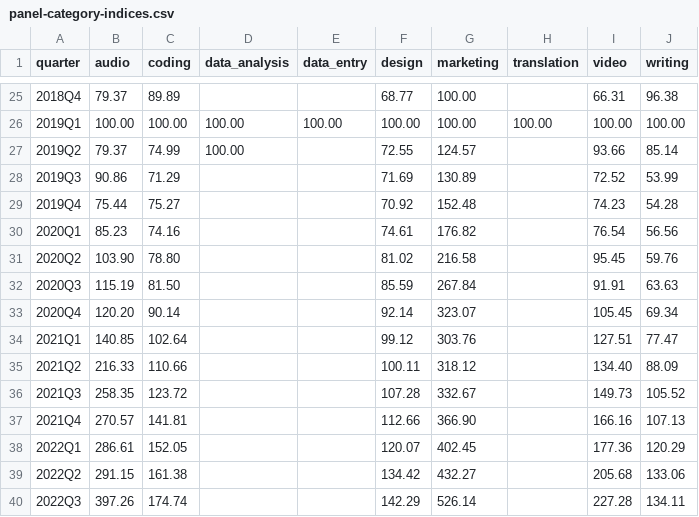
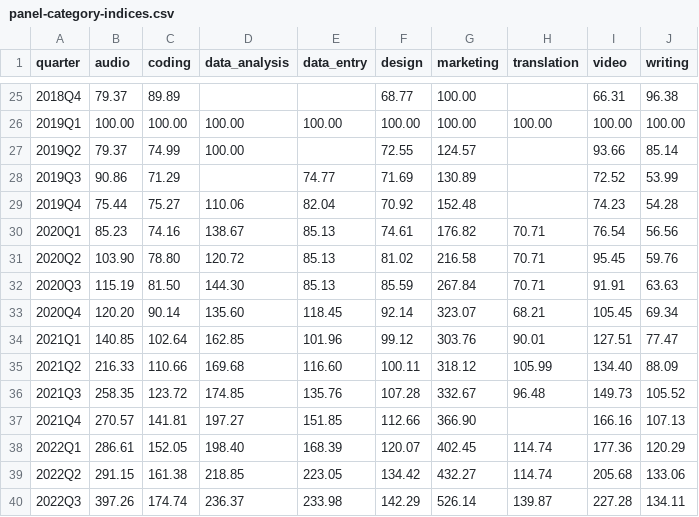
Before and after one commit to AISmithLab/IntelligencePriceIndex, a CSV file: data/pilot/panel-category-indices.csv, drawn as a sheet; only a part is shown, gaps mark what is left out; the diff covers the shown part only.

```diff
--- a/data/pilot/panel-category-indices.csv
+++ b/data/pilot/panel-category-indices.csv
@@ -27,14 +27,14 @@ quarter,audio,coding,data_analysis,data_entry,design,marketing,translation,video
 2019Q2,79.37,74.99,100.00,,72.55,124.57,,93.66,85.14
-2019Q3,90.86,71.29,,,71.69,130.89,,72.52,53.99
-2019Q4,75.44,75.27,,,70.92,152.48,,74.23,54.28
-2020Q1,85.23,74.16,,,74.61,176.82,,76.54,56.56
-2020Q2,103.90,78.80,,,81.02,216.58,,95.45,59.76
-2020Q3,115.19,81.50,,,85.59,267.84,,91.91,63.63
-2020Q4,120.20,90.14,,,92.14,323.07,,105.45,69.34
-2021Q1,140.85,102.64,,,99.12,303.76,,127.51,77.47
-2021Q2,216.33,110.66,,,100.11,318.12,,134.40,88.09
-2021Q3,258.35,123.72,,,107.28,332.67,,149.73,105.52
-2021Q4,270.57,141.81,,,112.66,366.90,,166.16,107.13
-2022Q1,286.61,152.05,,,120.07,402.45,,177.36,120.29
-2022Q2,291.15,161.38,,,134.42,432.27,,205.68,133.06
-2022Q3,397.26,174.74,,,142.29,526.14,,227.28,134.11
+2019Q3,90.86,71.29,,74.77,71.69,130.89,,72.52,53.99
+2019Q4,75.44,75.27,110.06,82.04,70.92,152.48,,74.23,54.28
+2020Q1,85.23,74.16,138.67,85.13,74.61,176.82,70.71,76.54,56.56
+2020Q2,103.90,78.80,120.72,85.13,81.02,216.58,70.71,95.45,59.76
+2020Q3,115.19,81.50,144.30,85.13,85.59,267.84,70.71,91.91,63.63
+2020Q4,120.20,90.14,135.60,118.45,92.14,323.07,68.21,105.45,69.34
+2021Q1,140.85,102.64,162.85,101.96,99.12,303.76,90.01,127.51,77.47
+2021Q2,216.33,110.66,169.68,116.60,100.11,318.12,105.99,134.40,88.09
+2021Q3,258.35,123.72,174.85,135.76,107.28,332.67,96.48,149.73,105.52
+2021Q4,270.57,141.81,197.27,151.85,112.66,366.90,,166.16,107.13
+2022Q1,286.61,152.05,198.40,168.39,120.07,402.45,114.74,177.36,120.29
+2022Q2,291.15,161.38,218.85,223.05,134.42,432.27,114.74,205.68,133.06
+2022Q3,397.26,174.74,236.37,233.98,142.29,526.14,139.87,227.28,134.11
```
Also changed, not shown: 29 edited cells elsewhere in this file, data/pilot/panel-elasticity.csv, data/pilot/panel-ipi.csv, 7 other files.
